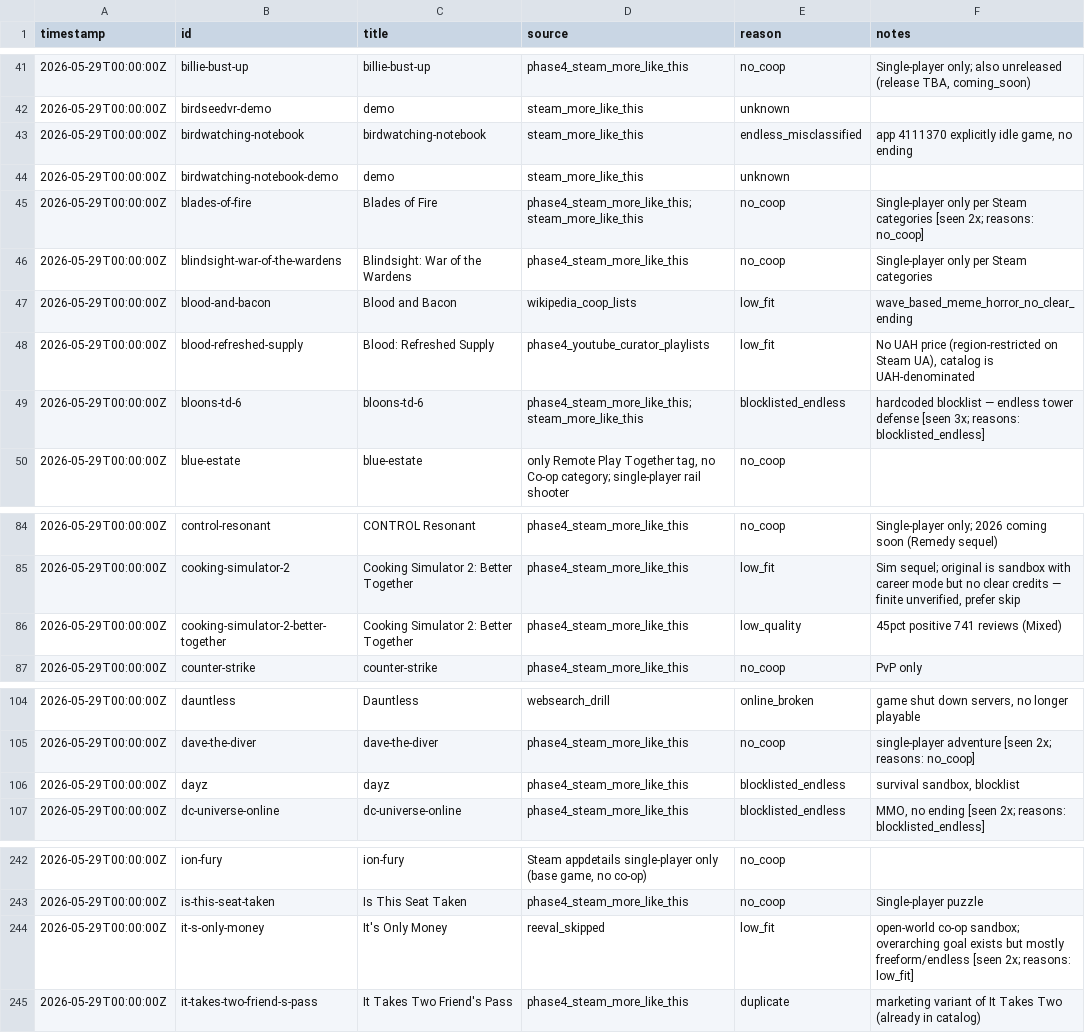
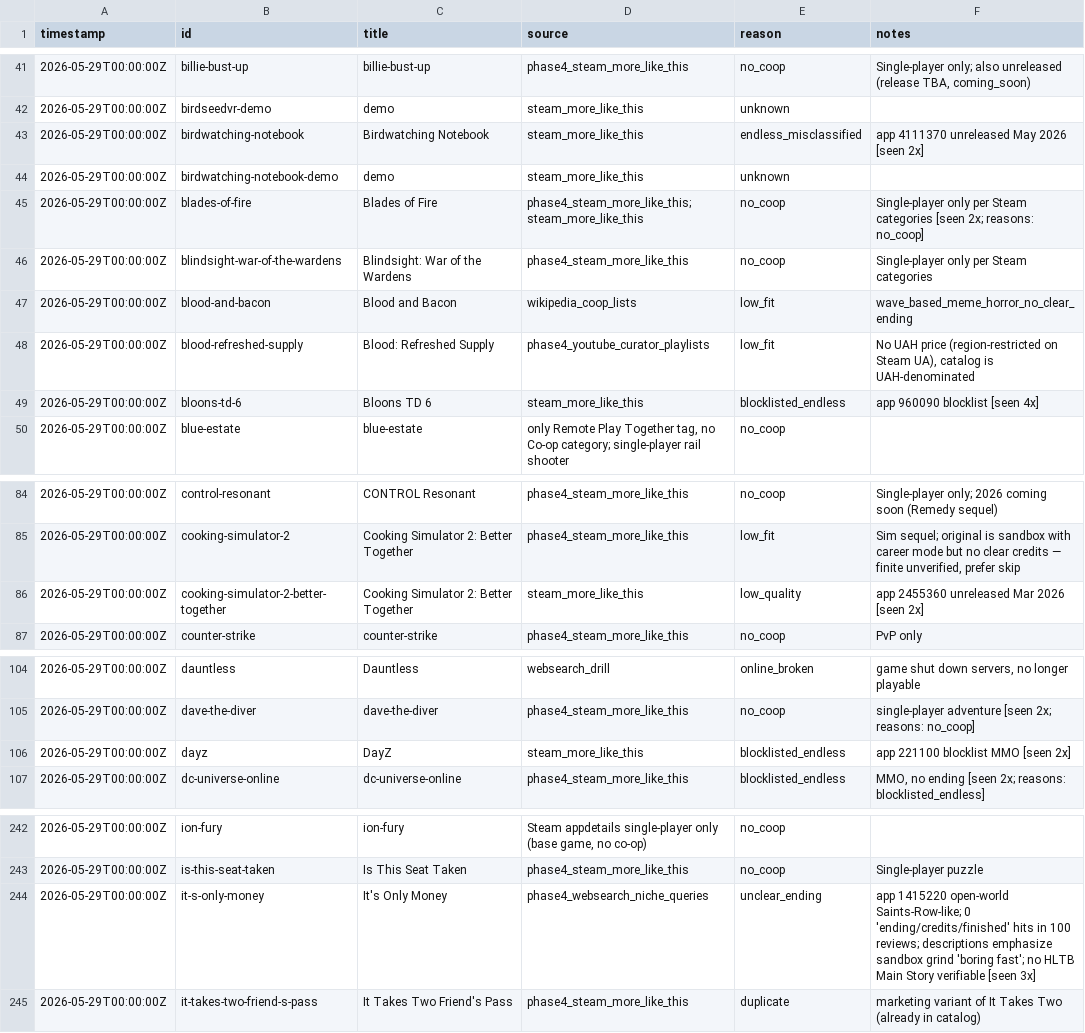
Before and after one commit to LoyEgor/pc-coop-games, a TSV file: .claude/skills/coop-hunter/state/skipped.tsv, drawn as a sheet; only a part is shown, gaps mark what is left out; the diff covers the shown part only.

Commit message:
chore: update progress state, standardize skipped entries, and append Horizon Chase Turbo to data.js

```diff
--- a/.claude/skills/coop-hunter/state/skipped.tsv
+++ b/.claude/skills/coop-hunter/state/skipped.tsv
@@ -42,3 +42,3 @@ timestamp	id	title	source	reason	notes
 2026-05-29T00:00:00Z	birdseedvr-demo	demo	steam_more_like_this	unknown	
-2026-05-29T00:00:00Z	birdwatching-notebook	birdwatching-notebook	steam_more_like_this	endless_misclassified	app 4111370 explicitly idle game, no ending
+2026-05-29T00:00:00Z	birdwatching-notebook	Birdwatching Notebook	steam_more_like_this	endless_misclassified	app 4111370 unreleased May 2026 [seen 2x]
 2026-05-29T00:00:00Z	birdwatching-notebook-demo	demo	steam_more_like_this	unknown	
@@ -48,3 +48,3 @@ timestamp	id	title	source	reason	notes
 2026-05-29T00:00:00Z	blood-refreshed-supply	Blood: Refreshed Supply	phase4_youtube_curator_playlists	low_fit	No UAH price (region-restricted on Steam UA), catalog is UAH-denominated
-2026-05-29T00:00:00Z	bloons-td-6	bloons-td-6	phase4_steam_more_like_this;steam_more_like_this	blocklisted_endless	hardcoded blocklist — endless tower defense [seen 3x; reasons: blocklisted_endless]
+2026-05-29T00:00:00Z	bloons-td-6	Bloons TD 6	steam_more_like_this	blocklisted_endless	app 960090 blocklist [seen 4x]
 2026-05-29T00:00:00Z	blue-estate	blue-estate	only Remote Play Together tag, no Co-op category; single-player rail shooter	no_coop	
@@ -85,3 +85,3 @@ timestamp	id	title	source	reason	notes
 2026-05-29T00:00:00Z	cooking-simulator-2	Cooking Simulator 2: Better Together	phase4_steam_more_like_this	low_fit	Sim sequel; original is sandbox with career mode but no clear credits — finite unverified, prefer skip
-2026-05-29T00:00:00Z	cooking-simulator-2-better-together	Cooking Simulator 2: Better Together	phase4_steam_more_like_this	low_quality	45pct positive 741 reviews (Mixed)
+2026-05-29T00:00:00Z	cooking-simulator-2-better-together	Cooking Simulator 2: Better Together	steam_more_like_this	low_quality	app 2455360 unreleased Mar 2026 [seen 2x]
 2026-05-29T00:00:00Z	counter-strike	counter-strike	phase4_steam_more_like_this	no_coop	PvP only
@@ -105,3 +105,3 @@ timestamp	id	title	source	reason	notes
 2026-05-29T00:00:00Z	dave-the-diver	dave-the-diver	phase4_steam_more_like_this	no_coop	single-player adventure [seen 2x; reasons: no_coop]
-2026-05-29T00:00:00Z	dayz	dayz	phase4_steam_more_like_this	blocklisted_endless	survival sandbox, blocklist
+2026-05-29T00:00:00Z	dayz	DayZ	steam_more_like_this	blocklisted_endless	app 221100 blocklist MMO [seen 2x]
 2026-05-29T00:00:00Z	dc-universe-online	dc-universe-online	phase4_steam_more_like_this	blocklisted_endless	MMO, no ending [seen 2x; reasons: blocklisted_endless]
@@ -243,3 +243,3 @@ timestamp	id	title	source	reason	notes
 2026-05-29T00:00:00Z	is-this-seat-taken	Is This Seat Taken	phase4_steam_more_like_this	no_coop	Single-player puzzle
-2026-05-29T00:00:00Z	it-s-only-money	It's Only Money	reeval_skipped	low_fit	open-world co-op sandbox; overarching goal exists but mostly freeform/endless [seen 2x; reasons: low_fit]
+2026-05-29T00:00:00Z	it-s-only-money	It's Only Money	phase4_websearch_niche_queries	unclear_ending	app 1415220 open-world Saints-Row-like; 0 'ending/credits/finished' hits in 100 reviews; descriptions emphasize sandbox grind 'boring fast'; no HLTB Main Story verifiable [seen 3x]
 2026-05-29T00:00:00Z	it-takes-two-friend-s-pass	It Takes Two Friend's Pass	phase4_steam_more_like_this	duplicate	marketing variant of It Takes Two (already in catalog)
```
Also changed, not shown: 6 added rows and 33 edited cells elsewhere in this file, .claude/skills/coop-hunter/state/added.tsv, 3 other files.
